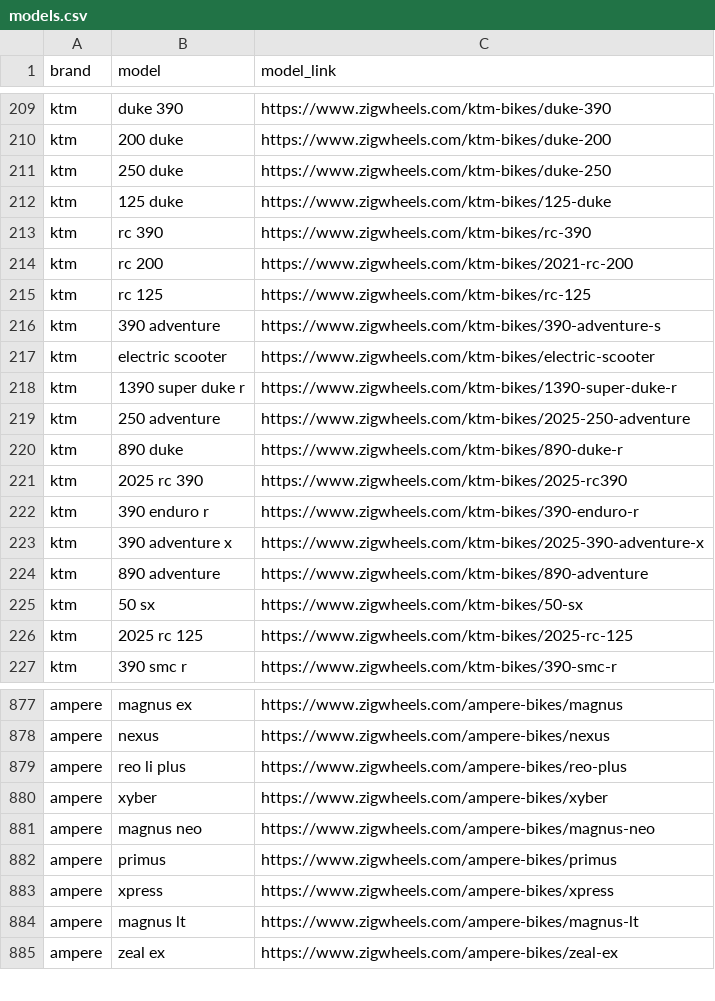
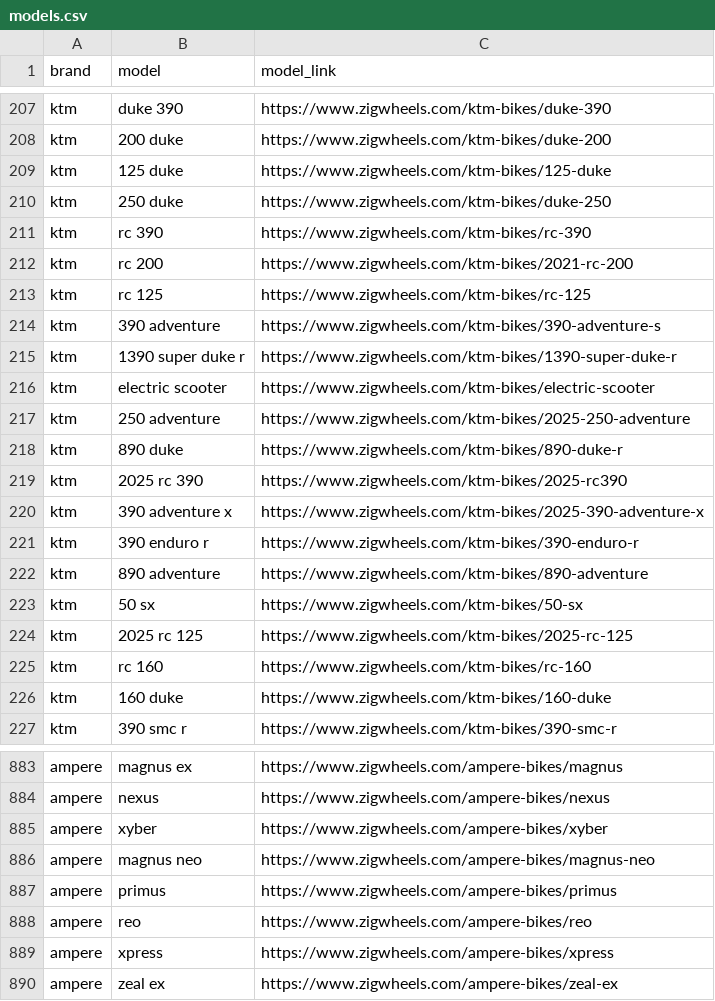
Before and after one commit to husainchhil/Indian-Garage, a CSV file: bike/models.csv, drawn as a sheet; only a part is shown, gaps mark what is left out; the diff covers the shown part only.

```diff
--- a/bike/models.csv
+++ b/bike/models.csv
@@ -210,4 +208,4 @@ ktm,duke 390,https://www.zigwheels.com/ktm-bikes/duke-390
 ktm,200 duke,https://www.zigwheels.com/ktm-bikes/duke-200
+ktm,125 duke,https://www.zigwheels.com/ktm-bikes/125-duke
 ktm,250 duke,https://www.zigwheels.com/ktm-bikes/duke-250
-ktm,125 duke,https://www.zigwheels.com/ktm-bikes/125-duke
 ktm,rc 390,https://www.zigwheels.com/ktm-bikes/rc-390
@@ -216,4 +214,4 @@ ktm,rc 125,https://www.zigwheels.com/ktm-bikes/rc-125
 ktm,390 adventure,https://www.zigwheels.com/ktm-bikes/390-adventure-s
+ktm,1390 super duke r,https://www.zigwheels.com/ktm-bikes/1390-super-duke-r
 ktm,electric scooter,https://www.zigwheels.com/ktm-bikes/electric-scooter
-ktm,1390 super duke r,https://www.zigwheels.com/ktm-bikes/1390-super-duke-r
 ktm,250 adventure,https://www.zigwheels.com/ktm-bikes/2025-250-adventure
@@ -221,4 +219,4 @@ ktm,890 duke,https://www.zigwheels.com/ktm-bikes/890-duke-r
 ktm,2025 rc 390,https://www.zigwheels.com/ktm-bikes/2025-rc390
+ktm,390 adventure x,https://www.zigwheels.com/ktm-bikes/2025-390-adventure-x
 ktm,390 enduro r,https://www.zigwheels.com/ktm-bikes/390-enduro-r
-ktm,390 adventure x,https://www.zigwheels.com/ktm-bikes/2025-390-adventure-x
 ktm,890 adventure,https://www.zigwheels.com/ktm-bikes/890-adventure
@@ -226,2 +224,4 @@ ktm,50 sx,https://www.zigwheels.com/ktm-bikes/50-sx
 ktm,2025 rc 125,https://www.zigwheels.com/ktm-bikes/2025-rc-125
+ktm,rc 160,https://www.zigwheels.com/ktm-bikes/rc-160
+ktm,160 duke,https://www.zigwheels.com/ktm-bikes/160-duke
 ktm,390 smc r,https://www.zigwheels.com/ktm-bikes/390-smc-r
@@ -878,3 +884,2 @@ ampere,magnus ex,https://www.zigwheels.com/ampere-bikes/magnus
 ampere,nexus,https://www.zigwheels.com/ampere-bikes/nexus
-ampere,reo li plus,https://www.zigwheels.com/ampere-bikes/reo-plus
 ampere,xyber,https://www.zigwheels.com/ampere-bikes/xyber
@@ -882,4 +887,4 @@ ampere,magnus neo,https://www.zigwheels.com/ampere-bikes/magnus-neo
 ampere,primus,https://www.zigwheels.com/ampere-bikes/primus
+ampere,reo,https://www.zigwheels.com/ampere-bikes/reo
 ampere,xpress,https://www.zigwheels.com/ampere-bikes/xpress
-ampere,magnus lt,https://www.zigwheels.com/ampere-bikes/magnus-lt
 ampere,zeal ex,https://www.zigwheels.com/ampere-bikes/zeal-ex
```
Also changed, not shown: 12 added rows, 8 removed rows, 54 moved rows and 5 edited cells elsewhere in this file, car/models.csv.
